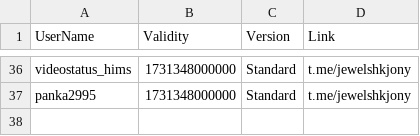
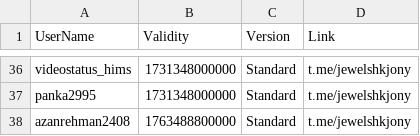
Before and after one commit to jewelshkjony/PublicFolder, a CSV file: AdmobAds.csv, drawn as a sheet; only a part is shown, gaps mark what is left out.

Commit message:
Update AdmobAds.csv

```diff
--- a/AdmobAds.csv
+++ b/AdmobAds.csv
@@ -37 +37,2 @@ videostatus_hims,1731348000000,Standard,t.me/jewelshkjony
 panka2995,1731348000000,Standard,t.me/jewelshkjony
+azanrehman2408,1763488800000,Standard,t.me/jewelshkjony
```
